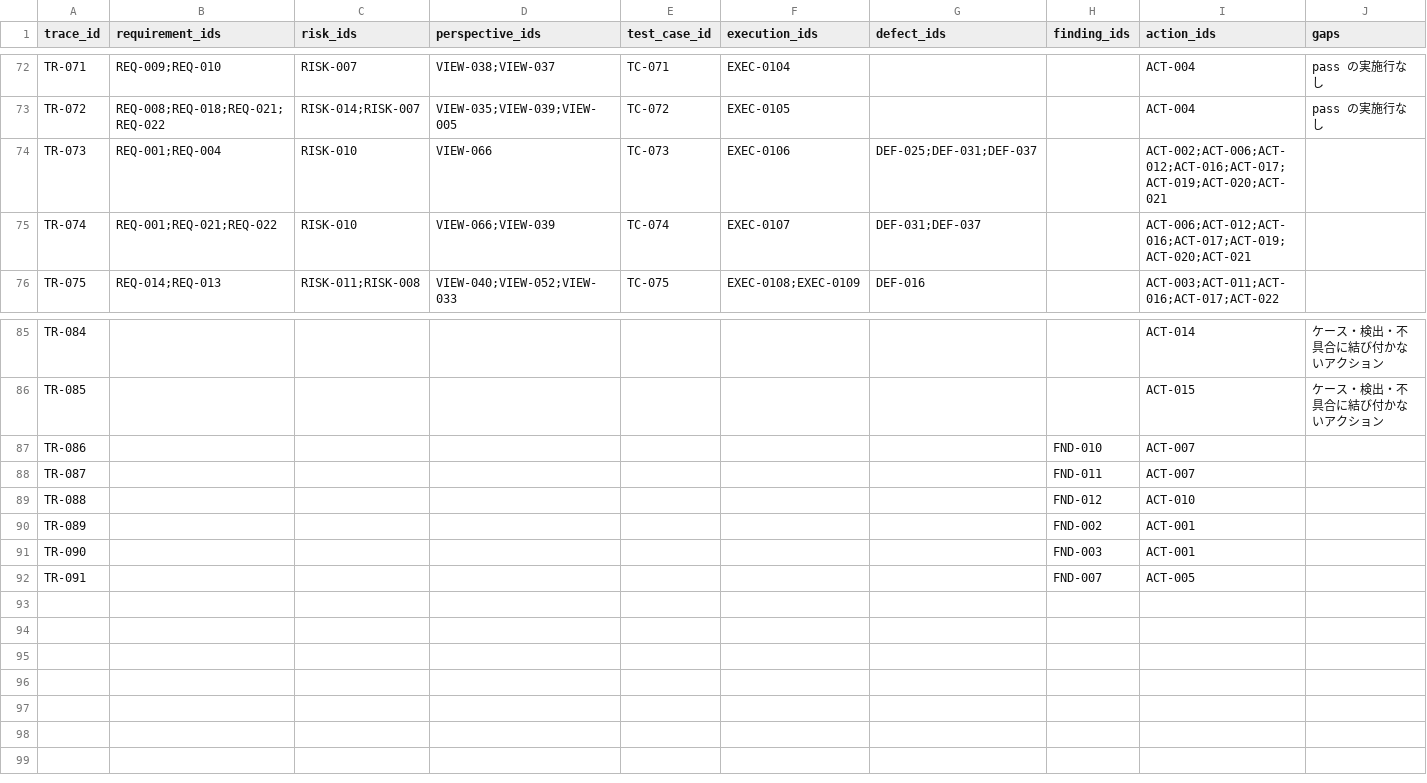
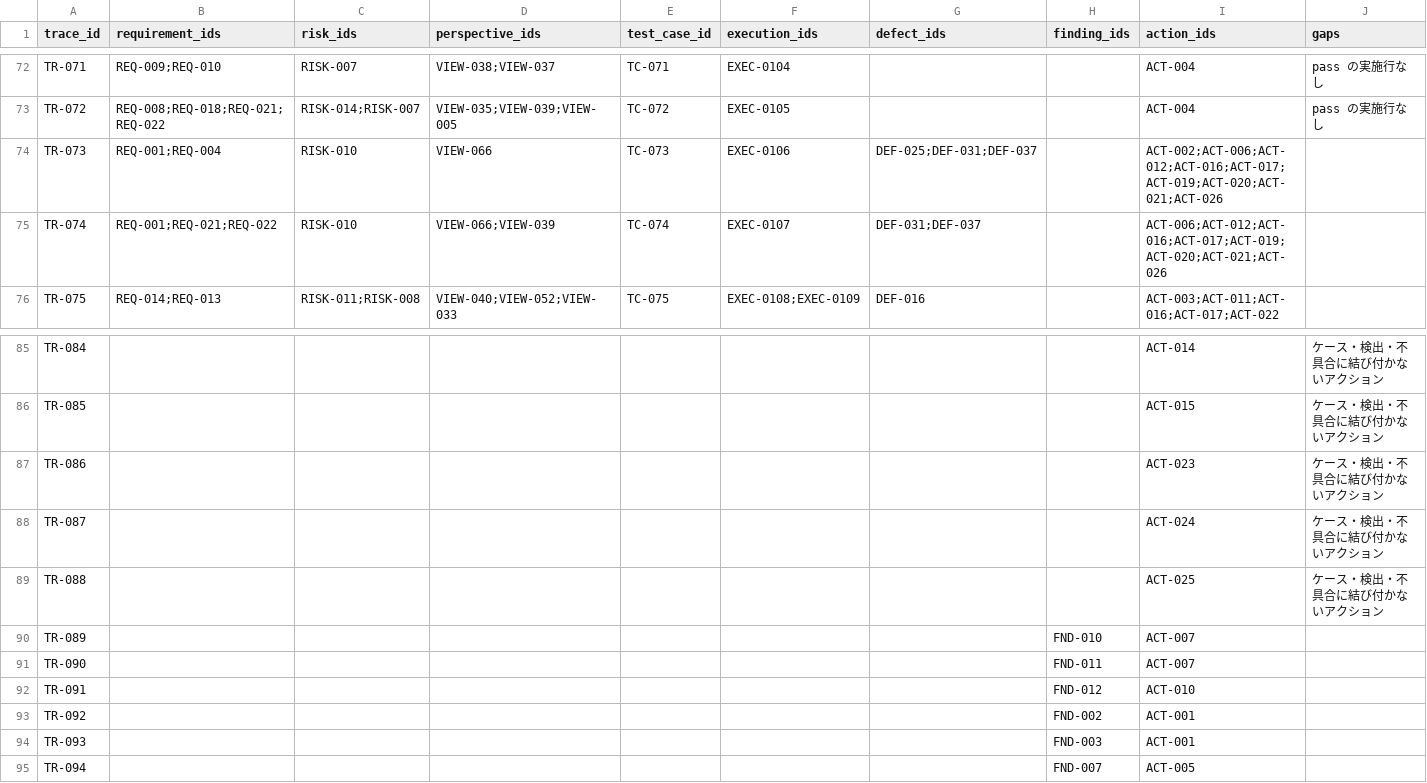
Before and after one commit to bsj-fujimoto/todo-app, a CSV file: docs/data/traceability.csv, drawn as a sheet; only a part is shown, gaps mark what is left out.

```diff
--- a/docs/data/traceability.csv
+++ b/docs/data/traceability.csv
@@ -73,4 +73,4 @@ TR-071,REQ-009;REQ-010,RISK-007,VIEW-038;VIEW-037,TC-071,EXEC-0104,,,ACT-004,pas
 TR-072,REQ-008;REQ-018;REQ-021;REQ-022,RISK-014;RISK-007,VIEW-035;VIEW-039;VIEW-005,TC-072,EXEC-0105,,,ACT-004,pass の実施行なし
-TR-073,REQ-001;REQ-004,RISK-010,VIEW-066,TC-073,EXEC-0106,DEF-025;DEF-031;DEF-037,,ACT-002;ACT-006;ACT-012;ACT-016;ACT-017;ACT-019;ACT-020;ACT-021,
-TR-074,REQ-001;REQ-021;REQ-022,RISK-010,VIEW-066;VIEW-039,TC-074,EXEC-0107,DEF-031;DEF-037,,ACT-006;ACT-012;ACT-016;ACT-017;ACT-019;ACT-020;ACT-021,
+TR-073,REQ-001;REQ-004,RISK-010,VIEW-066,TC-073,EXEC-0106,DEF-025;DEF-031;DEF-037,,ACT-002;ACT-006;ACT-012;ACT-016;ACT-017;ACT-019;ACT-020;ACT-021;ACT-026,
+TR-074,REQ-001;REQ-021;REQ-022,RISK-010,VIEW-066;VIEW-039,TC-074,EXEC-0107,DEF-031;DEF-037,,ACT-006;ACT-012;ACT-016;ACT-017;ACT-019;ACT-020;ACT-021;ACT-026,
 TR-075,REQ-014;REQ-013,RISK-011;RISK-008,VIEW-040;VIEW-052;VIEW-033,TC-075,EXEC-0108;EXEC-0109,DEF-016,,ACT-003;ACT-011;ACT-016;ACT-017;ACT-022,
@@ -86,7 +86,10 @@ TR-084,,,,,,,,ACT-014,ケース・検出・不具合に結び付かないアク
 TR-085,,,,,,,,ACT-015,ケース・検出・不具合に結び付かないアクション
-TR-086,,,,,,,FND-010,ACT-007,
-TR-087,,,,,,,FND-011,ACT-007,
-TR-088,,,,,,,FND-012,ACT-010,
-TR-089,,,,,,,FND-002,ACT-001,
-TR-090,,,,,,,FND-003,ACT-001,
-TR-091,,,,,,,FND-007,ACT-005,
+TR-086,,,,,,,,ACT-023,ケース・検出・不具合に結び付かないアクション
+TR-087,,,,,,,,ACT-024,ケース・検出・不具合に結び付かないアクション
+TR-088,,,,,,,,ACT-025,ケース・検出・不具合に結び付かないアクション
+TR-089,,,,,,,FND-010,ACT-007,
+TR-090,,,,,,,FND-011,ACT-007,
+TR-091,,,,,,,FND-012,ACT-010,
+TR-092,,,,,,,FND-002,ACT-001,
+TR-093,,,,,,,FND-003,ACT-001,
+TR-094,,,,,,,FND-007,ACT-005,
```
Also changed, not shown: docs/data/actions.csv, 3 other files.
